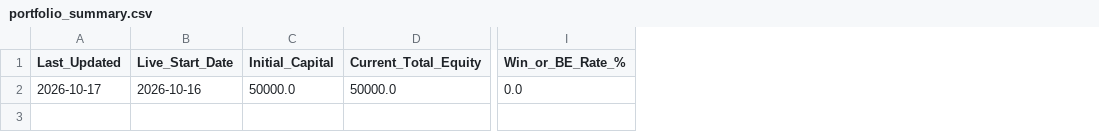
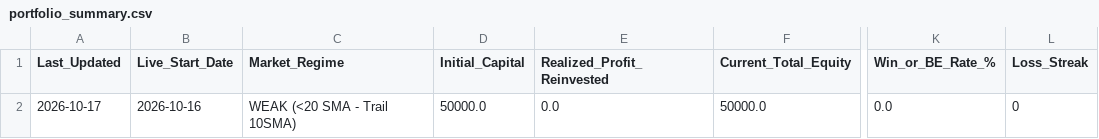
Before and after one commit to sainivipul1052-bit/vcp-scanner, a CSV file: portfolio_summary.csv, drawn as a sheet; only a part is shown, gaps mark what is left out; the diff names each change by its address in the sheet, - before the commit and + after, or states it on an @@ line.

```diff
--- a/portfolio_summary.csv
+++ b/portfolio_summary.csv
+column C (Market_Regime), row 2: WEAK (<20 SMA - Trail 10SMA)
+column E (Realized_Profit_Reinvested), row 2: 0.0
+column L (Loss_Streak), row 2: 0
```
Also changed, not shown: best_stocks.csv, 1 other file.
